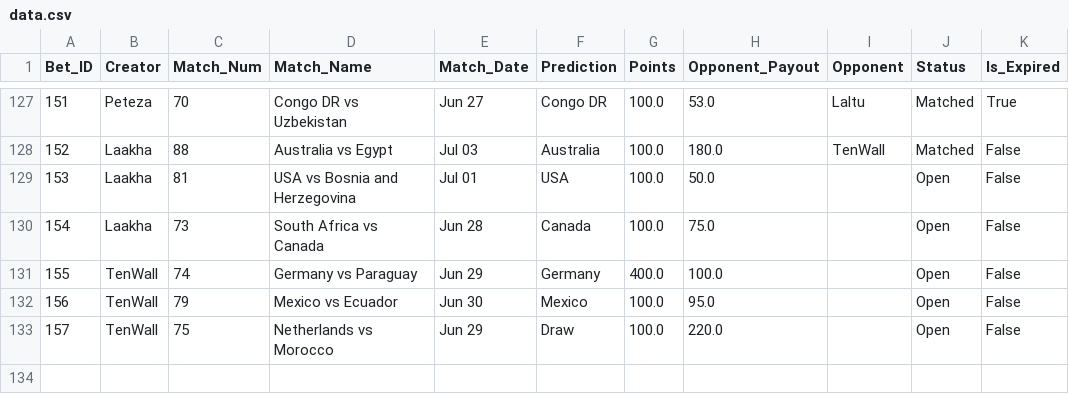
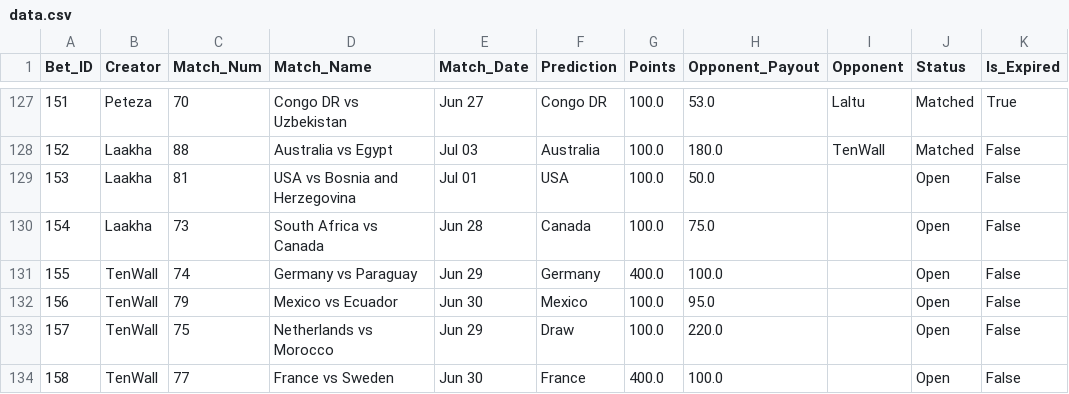
Before and after one commit to fitn40/Fitn40, a CSV file: data.csv, drawn as a sheet; only a part is shown, gaps mark what is left out.

Commit message:
🔄 Live Bets Auto-Sync

```diff
--- a/data.csv
+++ b/data.csv
@@ -133 +133,2 @@ Bet_ID,Creator,Match_Num,Match_Name,Match_Date,Prediction,Points,Opponent_Payout
 157,TenWall,75,Netherlands vs Morocco,Jun 29,Draw,100.0,220.0,,Open,False
+158,TenWall,77,France vs Sweden,Jun 30,France,400.0,100.0,,Open,False
```
